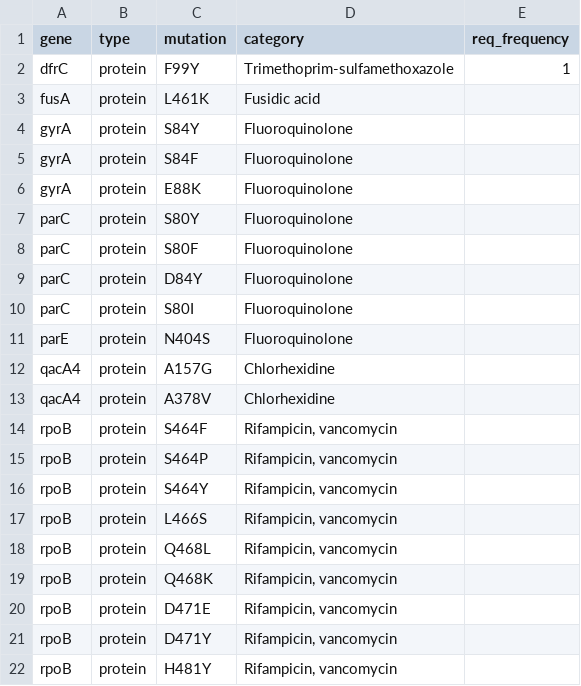
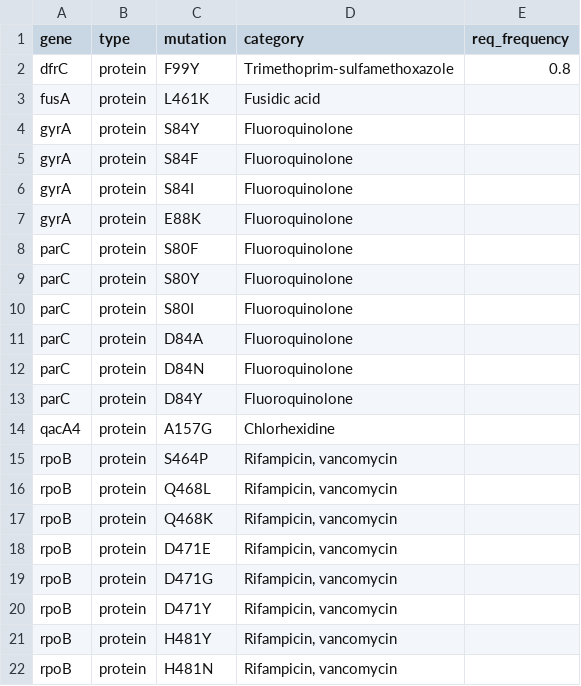
Before and after one commit to ssi-dk/sepi_point, a TSV file: src/sepi_point/db/mutations.tsv, drawn as a sheet; only a part is shown; the shorter side is filled out with more unchanged rows; the diff covers the shown part only.

Commit message:
Major refactor to support frequency requirements for multi copy genes

```diff
--- a/src/sepi_point/db/mutations.tsv
+++ b/src/sepi_point/db/mutations.tsv
@@ -1,2 +1,2 @@
 gene	type	mutation	category	req_frequency
-dfrC	protein	F99Y	Trimethoprim-sulfamethoxazole	1
+dfrC	protein	F99Y	Trimethoprim-sulfamethoxazole	0.8
@@ -5,0 +6 @@ gyrA	protein	S84F	Fluoroquinolone
+gyrA	protein	S84I	Fluoroquinolone	
@@ -6,0 +8 @@ gyrA	protein	E88K	Fluoroquinolone
+parC	protein	S80F	Fluoroquinolone	
@@ -8 +10,3 @@ parC	protein	S80Y	Fluoroquinolone
-parC	protein	S80F	Fluoroquinolone
+parC	protein	S80I	Fluoroquinolone	
+parC	protein	D84A	Fluoroquinolone	
+parC	protein	D84N	Fluoroquinolone	
@@ -10,2 +13,0 @@ parC	protein	D84Y	Fluoroquinolone
-parC	protein	S80I	Fluoroquinolone
-parE	protein	N404S	Fluoroquinolone
@@ -13,2 +14,0 @@ qacA4	protein	A157G	Chlorhexidine
-qacA4	protein	A378V	Chlorhexidine
-rpoB	protein	S464F	Rifampicin, vancomycin
@@ -16,2 +15,0 @@ rpoB	protein	S464P	Rifampicin, vancomycin
-rpoB	protein	S464Y	Rifampicin, vancomycin
-rpoB	protein	L466S	Rifampicin, vancomycin
@@ -20,0 +19 @@ rpoB	protein	D471E	Rifampicin, vancomycin
+rpoB	protein	D471G	Rifampicin, vancomycin	
```
Also changed, not shown: 1 added row, 1 removed row and 8 edited cells elsewhere in this file, 3 other files.
